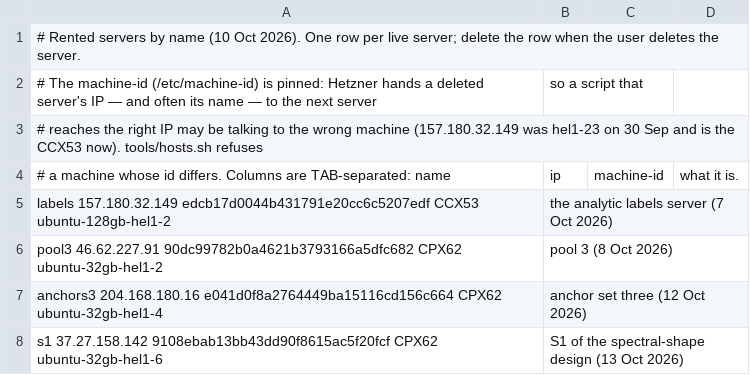
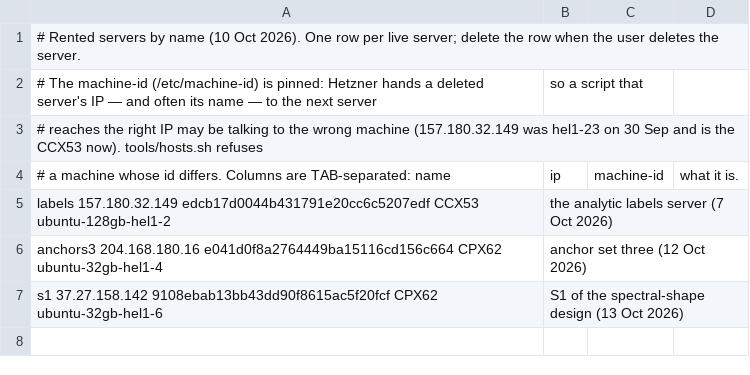
Before and after one commit to thebreadishard/udacity-capstone-plan, a TSV file: plans/05_delta-probed-ir-pipeline/tools/hosts.tsv, drawn as a sheet; the diff names each change by its address in the sheet, - before the commit and + after, or states it on an @@ line.

```diff
--- a/plans/05_delta-probed-ir-pipeline/tools/hosts.tsv
+++ b/plans/05_delta-probed-ir-pipeline/tools/hosts.tsv
-row 6: pool3 46.62.227.91 90dc99782b0a4621b3793166a5dfc682 CPX62 ubuntu-32gb-hel1-2 | pool 3 (8 Oct 2026)
```
Also changed, not shown: 1 other file.
